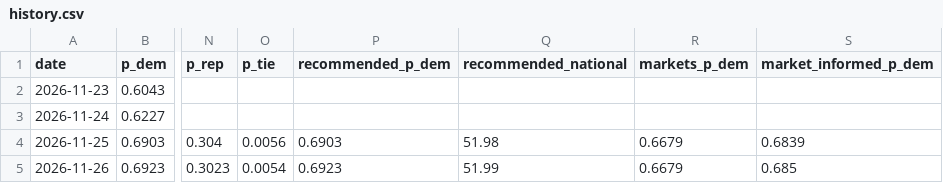
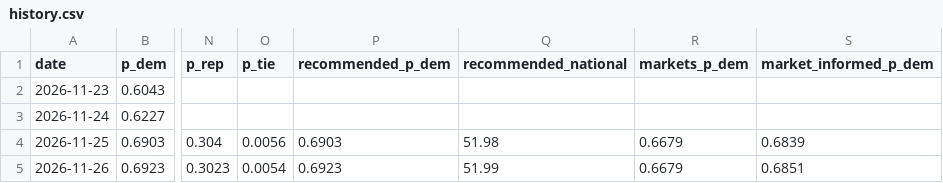
Before and after one commit to KA82205/the-margin, a CSV file: data/history.csv, drawn as a sheet; only a part is shown, gaps mark what is left out; the diff names each change by its address in the sheet, - before the commit and + after, or states it on an @@ line.

```diff
--- a/data/history.csv
+++ b/data/history.csv
-S5 (market_informed_p_dem): 0.685
+S5 (market_informed_p_dem): 0.6851
```
Also changed, not shown: docs/markets/prices-2026-11.csv, 10 other files.
